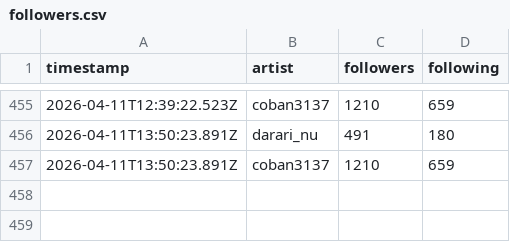
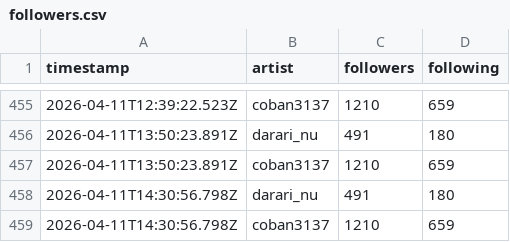
Before and after one commit to Darari-nu/suno-tracker, a CSV file: data/followers.csv, drawn as a sheet; only a part is shown, gaps mark what is left out; the diff names each change by its address in the sheet, - before the commit and + after, or states it on an @@ line.

```diff
--- a/data/followers.csv
+++ b/data/followers.csv
+row 458: 2026-04-11T14:30:56.798Z | darari_nu | 491 | 180
+row 459: 2026-04-11T14:30:56.798Z | coban3137 | 1210 | 659
```
Also changed, not shown: data/darari_nu.csv, data/trends.csv, 1 other file.
